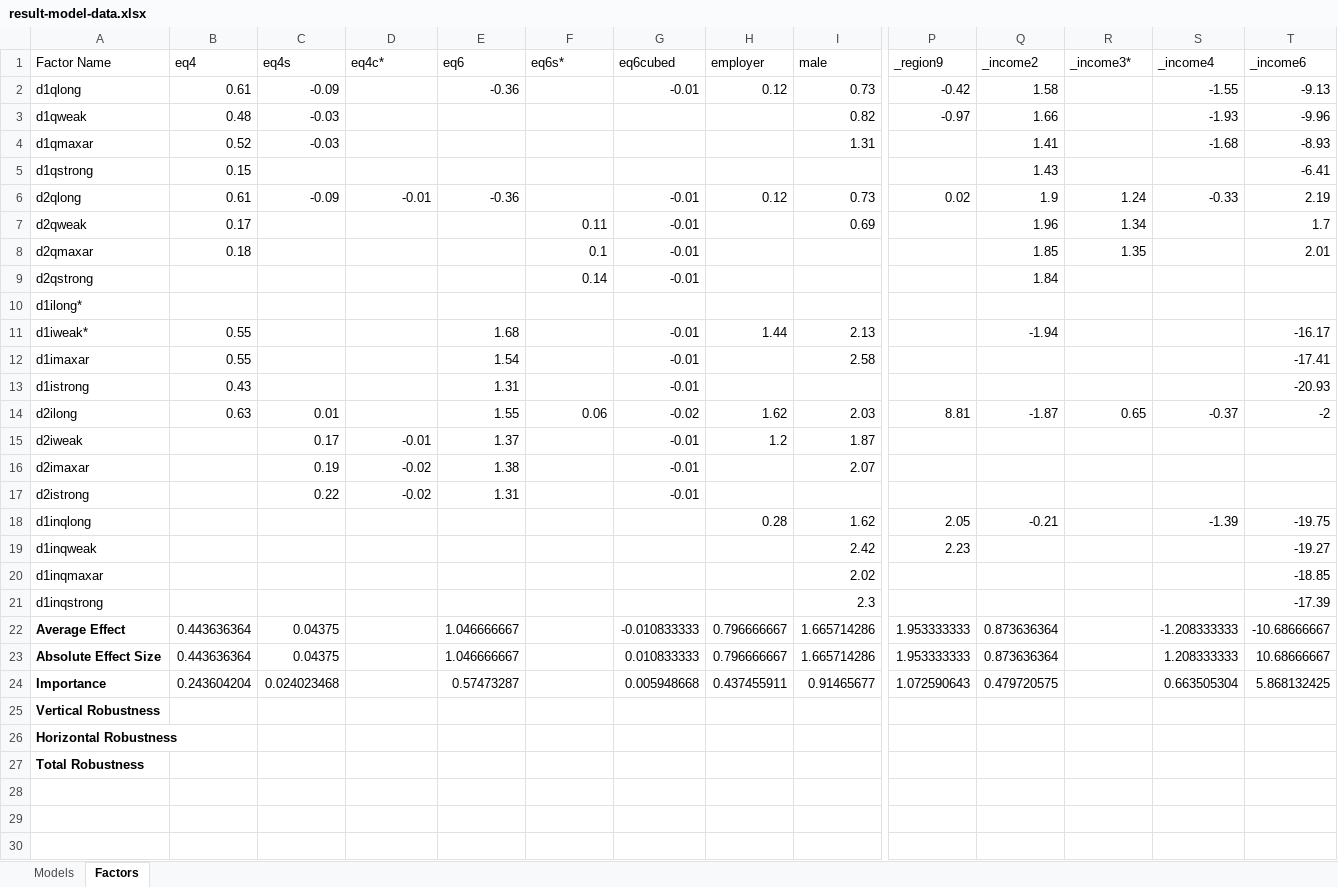
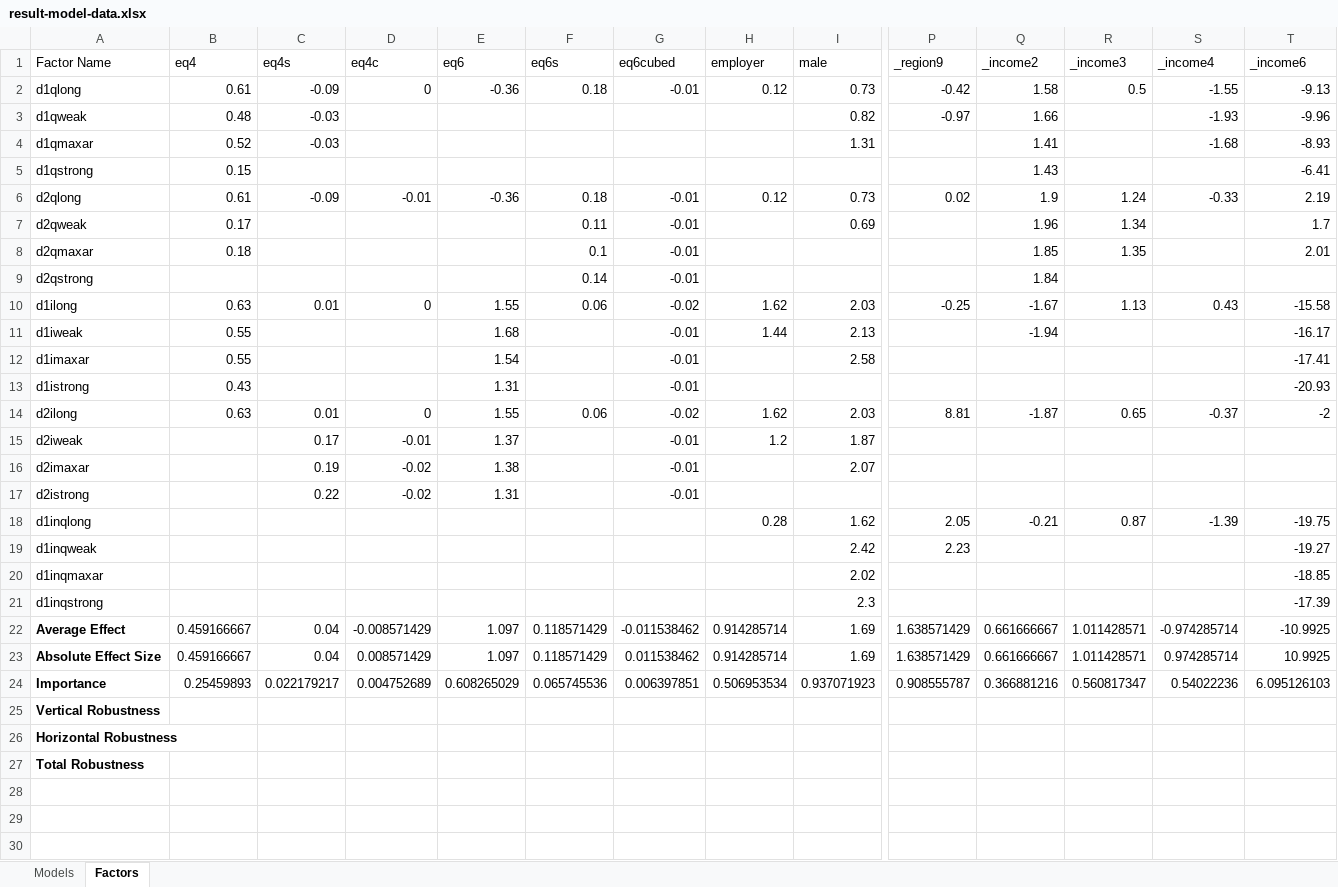
Before and after one commit to Vandivier/data-science-practice, an Excel workbook: stata/udacity-exploratory-analysis/result-model-data.xlsx, sheet Factors, drawn as a sheet; only a part is shown, gaps mark what is left out; values as stored, in another font and other column widths than the file's, no borders; removed rows and columns are numbered as before the commit, all else as after; rows hold the shown columns only; the diff names each change by its address in the sheet, - before the commit and + after, or states it on an @@ line.

```diff
--- a/stata/udacity-exploratory-analysis/result-model-data.xlsx (sheet Factors)
+++ b/stata/udacity-exploratory-analysis/result-model-data.xlsx (sheet Factors)
-D1: eq4c*
+D1: eq4c
-F1: eq6s*
+F1: eq6s
-R1: _income3*
+R1: _income3
-D2 (eq4c): (empty)
+D2 (eq4c): 0
-F2 (eq6s): (empty)
+F2 (eq6s): 0.18
-R2 (_income3): (empty)
+R2 (_income3): 0.5
-F6 (eq6s): (empty)
+F6 (eq6s): 0.18
-row 10: d1ilong*
+row 10: d1ilong | 0.63 | 0.01 | 0 | 1.55 | 0.06 | -0.02 | 1.62 | 2.03 | -0.25 | -1.67 | 1.13 | 0.43 | -15.58
-A11 (Factor Name): d1iweak*
+A11 (Factor Name): d1iweak
-D14 (eq4c): (empty)
+D14 (eq4c): 0
-R18 (_income3): (empty)
+R18 (_income3): 0.87
-row 22: Average Effect | 0.443636364 | 0.04375 |  | 1.046666667 |  | -0.010833333 | 0.796666667 | 1.665714286 | 1.953333333 | 0.873636364 |  | -1.208333333 | -10.68666667
-row 23: Absolute Effect Size | 0.443636364 | 0.04375 |  | 1.046666667 |  | 0.010833333 | 0.796666667 | 1.665714286 | 1.953333333 | 0.873636364 |  | 1.208333333 | 10.68666667
-row 24: Importance | 0.243604204 | 0.024023468 |  | 0.57473287 |  | 0.005948668 | 0.437455911 | 0.91465677 | 1.072590643 | 0.479720575 |  | 0.663505304 | 5.868132425
+row 22: Average Effect | 0.459166667 | 0.04 | -0.008571429 | 1.097 | 0.118571429 | -0.011538462 | 0.914285714 | 1.69 | 1.638571429 | 0.661666667 | 1.011428571 | -0.974285714 | -10.9925
+row 23: Absolute Effect Size | 0.459166667 | 0.04 | 0.008571429 | 1.097 | 0.118571429 | 0.011538462 | 0.914285714 | 1.69 | 1.638571429 | 0.661666667 | 1.011428571 | 0.974285714 | 10.9925
+row 24: Importance | 0.25459893 | 0.022179217 | 0.004752689 | 0.608265029 | 0.065745536 | 0.006397851 | 0.506953534 | 0.937071923 | 0.908555787 | 0.366881216 | 0.560817347 | 0.54022236 | 6.095126103
```
Also changed, not shown: sheet Models, 1 other file.
